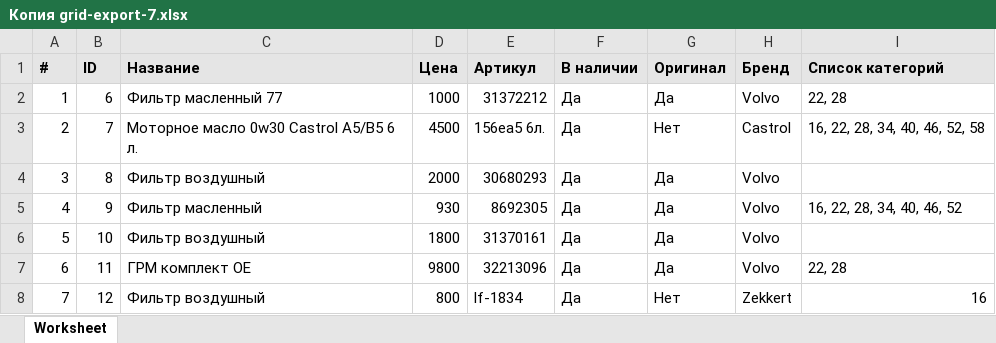
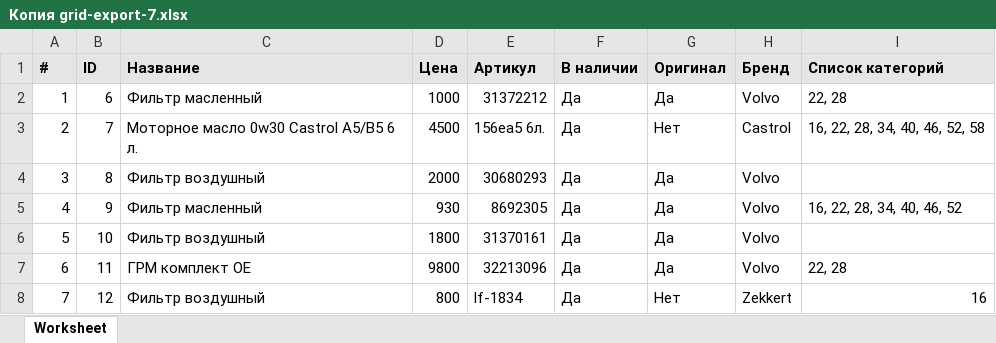
Before and after one commit to yoshk-in/inavto, an Excel workbook: backend/web/uploads/Копия grid-export-7.xlsx, sheet Worksheet, drawn as a sheet; only a part is shown; values as stored, in another font and other column widths than the file's, no borders; the diff names each change by its address in the sheet, - before the commit and + after, or states it on an @@ line.

```diff
--- a/backend/web/uploads/Копия grid-export-7.xlsx (sheet Worksheet)
+++ b/backend/web/uploads/Копия grid-export-7.xlsx (sheet Worksheet)
-C2 (Название): Фильтр масленный 77
+C2 (Название): Фильтр масленный
```
Also changed, not shown: 2 other files.
